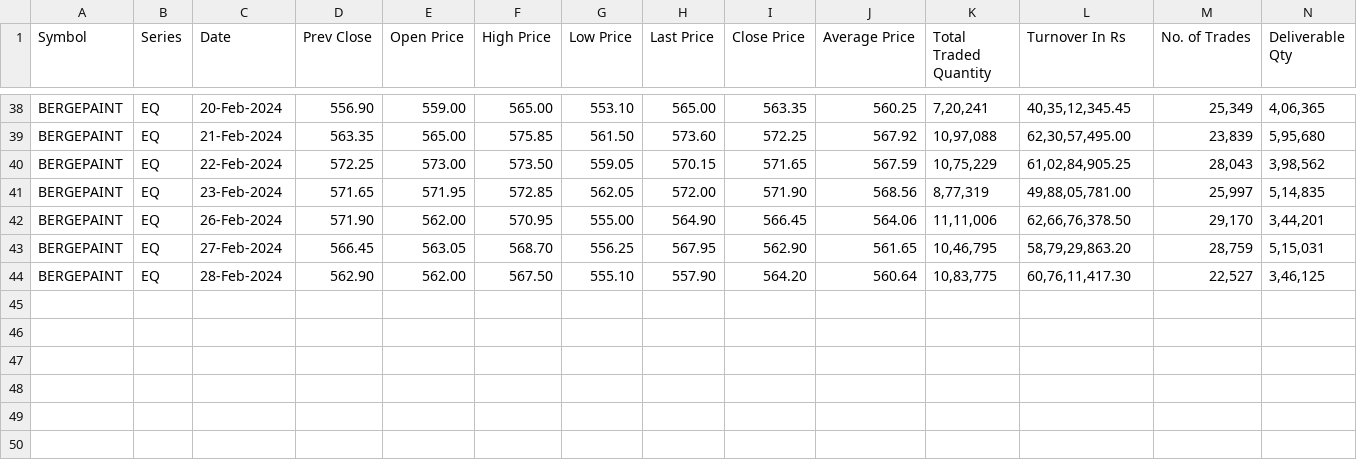
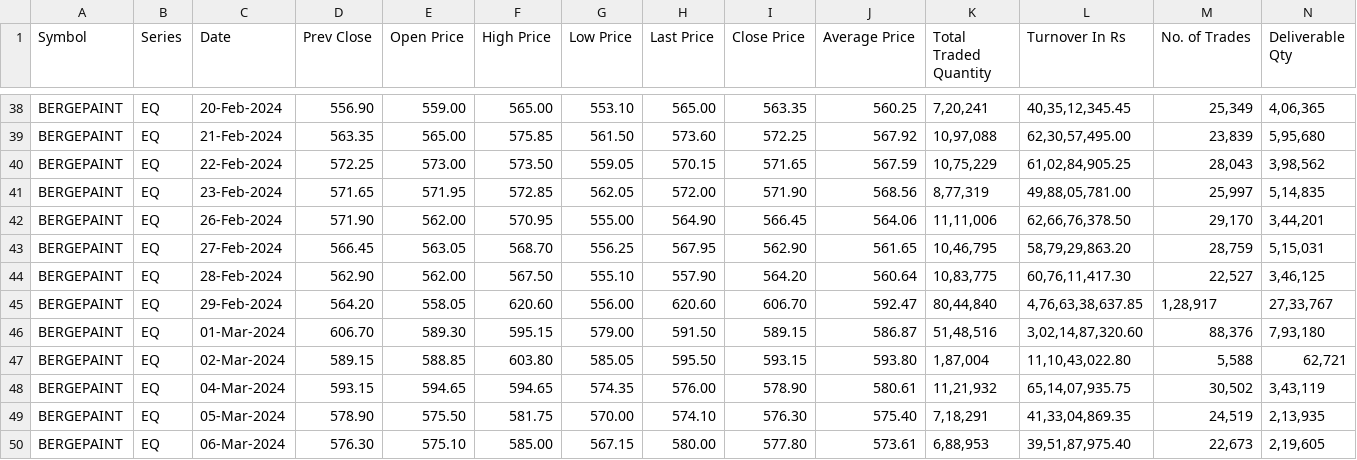
Before and after one commit to Asw13/Stock-Market-Data-Analysis, a CSV file: excelr proj/file.csv, drawn as a sheet; only a part is shown, gaps mark what is left out; rows hold the shown columns only; the diff names each change by its address in the sheet, - before the commit and + after, or states it on an @@ line.

```diff
--- a/excelr proj/file.csv
+++ b/excelr proj/file.csv
+row 45: BERGEPAINT | EQ | 29-Feb-2024 | 564.20 | 558.05 | 620.60 | 556.00 | 620.60 | 606.70 | 592.47 | 80,44,840 | 4,76,63,38,637.85 | 1,28,917 | 27,33,767
+row 46: BERGEPAINT | EQ | 01-Mar-2024 | 606.70 | 589.30 | 595.15 | 579.00 | 591.50 | 589.15 | 586.87 | 51,48,516 | 3,02,14,87,320.60 | 88,376 | 7,93,180
+row 47: BERGEPAINT | EQ | 02-Mar-2024 | 589.15 | 588.85 | 603.80 | 585.05 | 595.50 | 593.15 | 593.80 | 1,87,004 | 11,10,43,022.80 | 5,588 | 62,721
+row 48: BERGEPAINT | EQ | 04-Mar-2024 | 593.15 | 594.65 | 594.65 | 574.35 | 576.00 | 578.90 | 580.61 | 11,21,932 | 65,14,07,935.75 | 30,502 | 3,43,119
+row 49: BERGEPAINT | EQ | 05-Mar-2024 | 578.90 | 575.50 | 581.75 | 570.00 | 574.10 | 576.30 | 575.40 | 7,18,291 | 41,33,04,869.35 | 24,519 | 2,13,935
+row 50: BERGEPAINT | EQ | 06-Mar-2024 | 576.30 | 575.10 | 585.00 | 567.15 | 580.00 | 577.80 | 573.61 | 6,88,953 | 39,51,87,975.40 | 22,673 | 2,19,605
```
Also changed, not shown: 3 other files.
